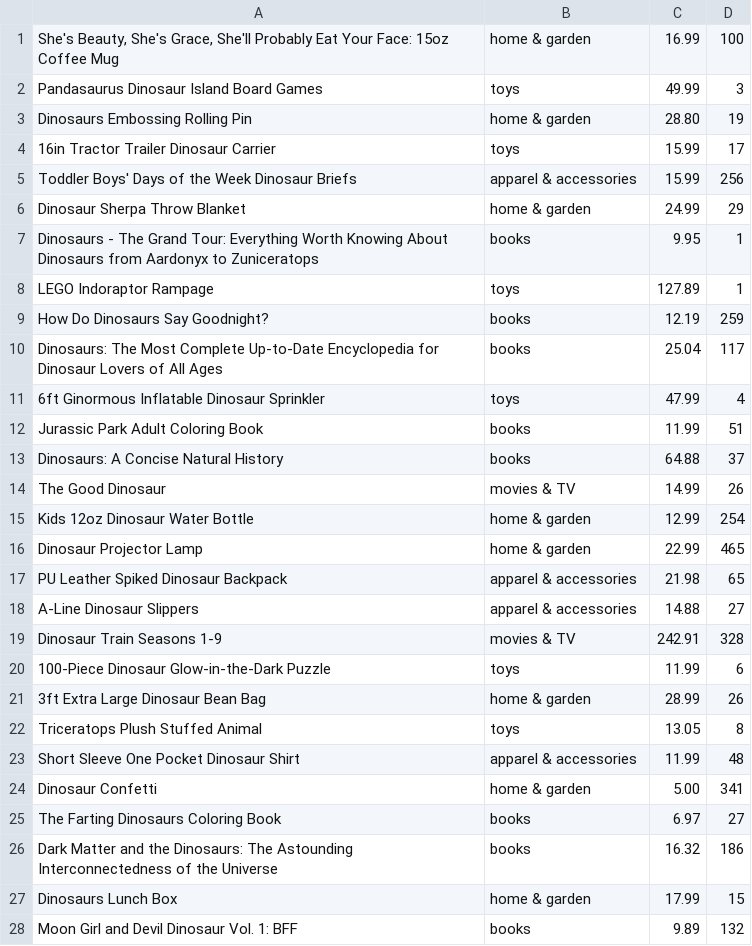
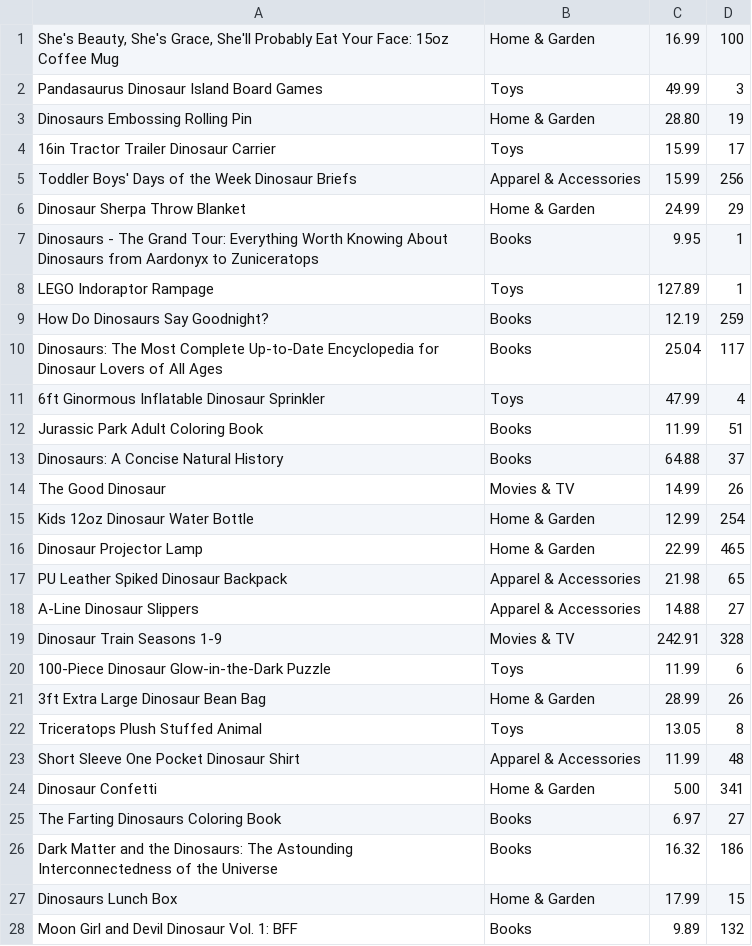
Before and after one commit to cfpaige/store-manager, a CSV file: db/products-sample.csv, drawn as a sheet; only a part is shown; the diff covers the shown part only.

```diff
--- a/db/products-sample.csv
+++ b/db/products-sample.csv
@@ -1,28 +1,28 @@
-"She's Beauty, She's Grace, She'll Probably Eat Your Face: 15oz Coffee Mug","home & garden",16.99,100
-Pandasaurus Dinosaur Island Board Games,toys,49.99,3
-Dinosaurs Embossing Rolling Pin,"home & garden",28.80,19
-16in Tractor Trailer Dinosaur Carrier,toys,15.99,17
-Toddler Boys' Days of the Week Dinosaur Briefs,"apparel & accessories",15.99,256
-Dinosaur Sherpa Throw Blanket,"home & garden",24.99,29
-Dinosaurs - The Grand Tour: Everything Worth Knowing About Dinosaurs from Aardonyx to Zuniceratops,books,9.95,1
-LEGO Indoraptor Rampage,toys,127.89,1
-How Do Dinosaurs Say Goodnight?,books,12.19,259
-Dinosaurs: The Most Complete Up-to-Date Encyclopedia for Dinosaur Lovers of All Ages,books,25.04,117
-6ft Ginormous Inflatable Dinosaur Sprinkler,toys,47.99,4
-Jurassic Park Adult Coloring Book,books,11.99,51
-Dinosaurs: A Concise Natural History,books,64.88,37
-The Good Dinosaur,"movies & TV",14.99,26
-Kids 12oz Dinosaur Water Bottle,"home & garden",12.99,254
-Dinosaur Projector Lamp,"home & garden",22.99,465
-PU Leather Spiked Dinosaur Backpack,"apparel & accessories",21.98,65
-A-Line Dinosaur Slippers,"apparel & accessories",14.88,27
-Dinosaur Train Seasons 1-9,"movies & TV",242.91,328
-100-Piece Dinosaur Glow-in-the-Dark Puzzle,toys,11.99,6
-3ft Extra Large Dinosaur Bean Bag,"home & garden",28.99,26
-Triceratops Plush Stuffed Animal,toys,13.05,8
-Short Sleeve One Pocket Dinosaur Shirt,"apparel & accessories",11.99,48
-Dinosaur Confetti,"home & garden",5.00,341
-The Farting Dinosaurs Coloring Book,books,6.97,27
-Dark Matter and the Dinosaurs: The Astounding Interconnectedness of the Universe,books,16.32,186
-Dinosaurs Lunch Box,"home & garden",17.99,15
-Moon Girl and Devil Dinosaur Vol. 1: BFF,books,9.89,132
+"She's Beauty, She's Grace, She'll Probably Eat Your Face: 15oz Coffee Mug","Home & Garden",16.99,100
+Pandasaurus Dinosaur Island Board Games,Toys,49.99,3
+Dinosaurs Embossing Rolling Pin,"Home & Garden",28.80,19
+16in Tractor Trailer Dinosaur Carrier,Toys,15.99,17
+Toddler Boys' Days of the Week Dinosaur Briefs,"Apparel & Accessories",15.99,256
+Dinosaur Sherpa Throw Blanket,"Home & Garden",24.99,29
+Dinosaurs - The Grand Tour: Everything Worth Knowing About Dinosaurs from Aardonyx to Zuniceratops,Books,9.95,1
+LEGO Indoraptor Rampage,Toys,127.89,1
+How Do Dinosaurs Say Goodnight?,Books,12.19,259
+Dinosaurs: The Most Complete Up-to-Date Encyclopedia for Dinosaur Lovers of All Ages,Books,25.04,117
+6ft Ginormous Inflatable Dinosaur Sprinkler,Toys,47.99,4
+Jurassic Park Adult Coloring Book,Books,11.99,51
+Dinosaurs: A Concise Natural History,Books,64.88,37
+The Good Dinosaur,"Movies & TV",14.99,26
+Kids 12oz Dinosaur Water Bottle,"Home & Garden",12.99,254
+Dinosaur Projector Lamp,"Home & Garden",22.99,465
+PU Leather Spiked Dinosaur Backpack,"Apparel & Accessories",21.98,65
+A-Line Dinosaur Slippers,"Apparel & Accessories",14.88,27
+Dinosaur Train Seasons 1-9,"Movies & TV",242.91,328
+100-Piece Dinosaur Glow-in-the-Dark Puzzle,Toys,11.99,6
+3ft Extra Large Dinosaur Bean Bag,"Home & Garden",28.99,26
+Triceratops Plush Stuffed Animal,Toys,13.05,8
+Short Sleeve One Pocket Dinosaur Shirt,"Apparel & Accessories",11.99,48
+Dinosaur Confetti,"Home & Garden",5.00,341
+The Farting Dinosaurs Coloring Book,Books,6.97,27
+Dark Matter and the Dinosaurs: The Astounding Interconnectedness of the Universe,Books,16.32,186
+Dinosaurs Lunch Box,"Home & Garden",17.99,15
+Moon Girl and Devil Dinosaur Vol. 1: BFF,Books,9.89,132
```
Also changed, not shown: 25 edited cells elsewhere in this file, 5 other files.
